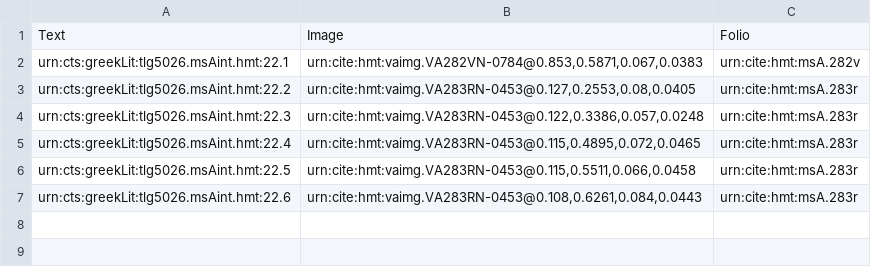
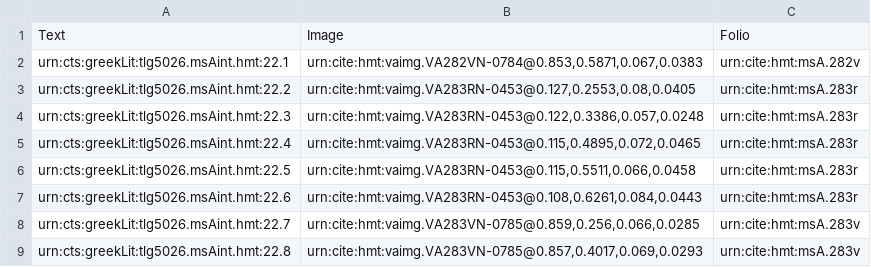
Before and after one commit to hmteditors/closed-hmt-22, a CSV file: collections/venA22-interior.csv, drawn as a sheet.

Commit message:
Create venA22-interior.csv

```diff
--- a/collections/venA22-interior.csv
+++ b/collections/venA22-interior.csv
@@ -7 +7,3 @@ urn:cts:greekLit:tlg5026.msAint.hmt:22.5,"urn:cite:hmt:vaimg.VA283RN-0453@0.115,
 urn:cts:greekLit:tlg5026.msAint.hmt:22.6,"urn:cite:hmt:vaimg.VA283RN-0453@0.108,0.6261,0.084,0.0443",urn:cite:hmt:msA.283r
+urn:cts:greekLit:tlg5026.msAint.hmt:22.7,"urn:cite:hmt:vaimg.VA283VN-0785@0.859,0.256,0.066,0.0285",urn:cite:hmt:msA.283v
+urn:cts:greekLit:tlg5026.msAint.hmt:22.8,"urn:cite:hmt:vaimg.VA283VN-0785@0.857,0.4017,0.069,0.0293",urn:cite:hmt:msA.283v
```
